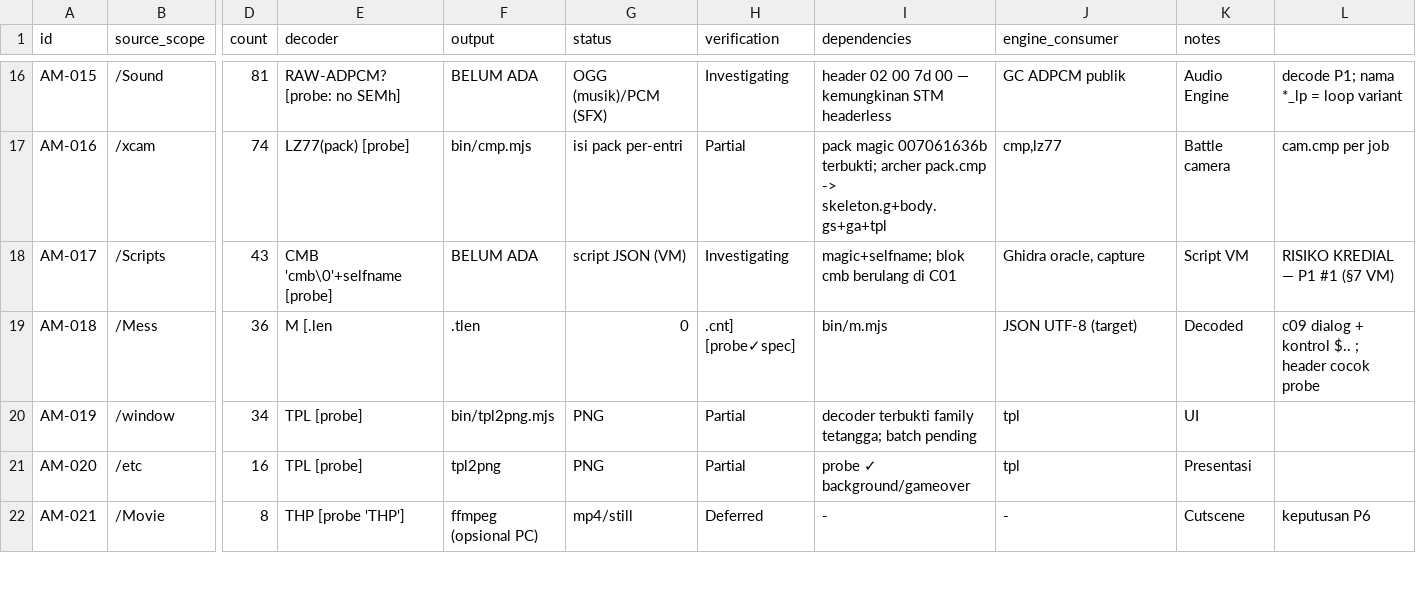
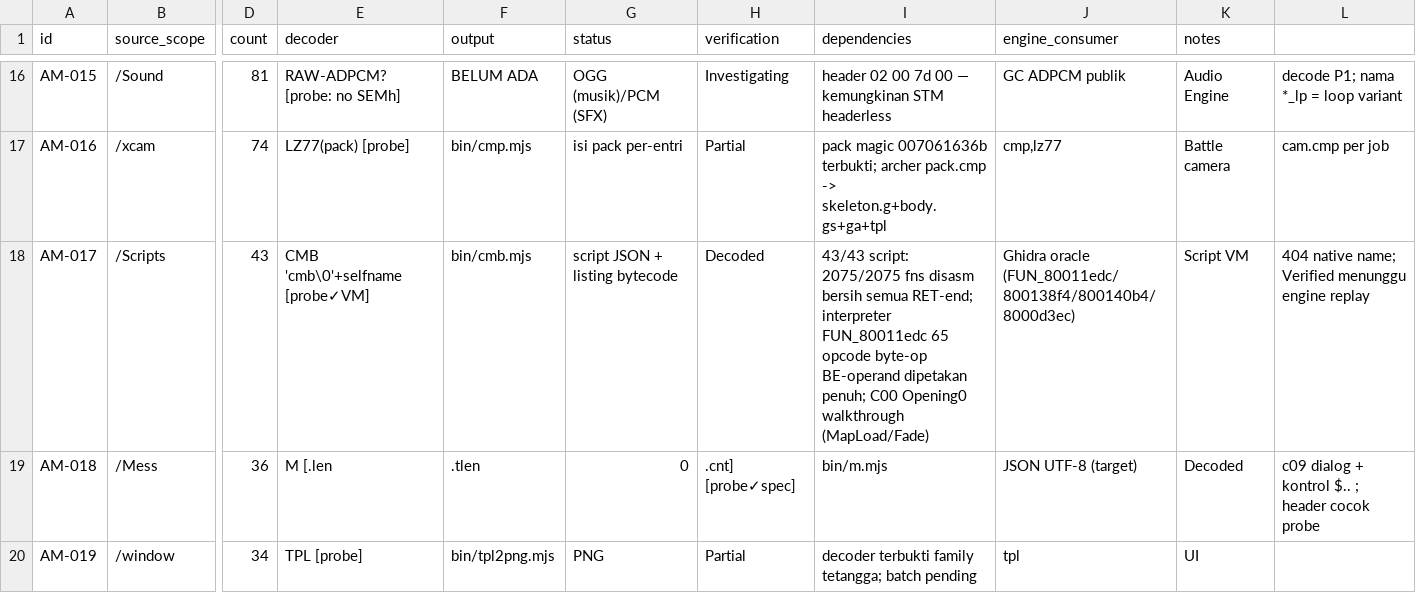
Before and after one commit to valdifebrian/Fire-Emblem---PA-Port, a CSV file: docs/FE9_ASSET_MATRIX.csv, drawn as a sheet; only a part is shown, gaps mark what is left out; the shorter side is filled out with more unchanged rows; the diff names each change by its address in the sheet, - before the commit and + after, or states it on an @@ line.

Commit message:
[AM-017][BRV-SCT-001..003][P1] cmb script VM fully decoded: byte-opcode interpreter (FUN_80011edc, 65 ops, BE operands), record name/code-ptr layout, 43/43 scripts 2075/2075 fns clean disasm, 404 native names; matrix AM-017 Decoded (12)

```diff
--- a/docs/FE9_ASSET_MATRIX.csv
+++ b/docs/FE9_ASSET_MATRIX.csv
-E18 (decoder): CMB 'cmb\0'+selfname [probe]
+E18 (decoder): CMB 'cmb\0'+selfname [probe✓VM]
-F18 (output): BELUM ADA
+F18 (output): bin/cmb.mjs
-G18 (status): script JSON (VM)
+G18 (status): script JSON + listing bytecode
-H18 (verification): Investigating
+H18 (verification): Decoded
-I18 (dependencies): magic+selfname; blok cmb berulang di C01
+I18 (dependencies): 43/43 script: 2075/2075 fns disasm bersih semua RET-end; interpreter FUN_80011edc 65 opcode byte-op BE-operand dipetakan penuh; C00 Opening0 walkthrough (MapLoad/Fade)
-J18 (engine_consumer): Ghidra oracle, capture
+J18 (engine_consumer): Ghidra oracle (FUN_80011edc/800138f4/800140b4/8000d3ec)
-L18: RISIKO KREDIAL — P1 #1 (§7 VM)
+L18: 404 native name; Verified menunggu engine replay
```
Also changed, not shown: 3 other files.
